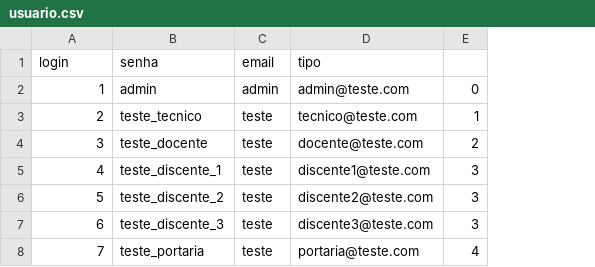
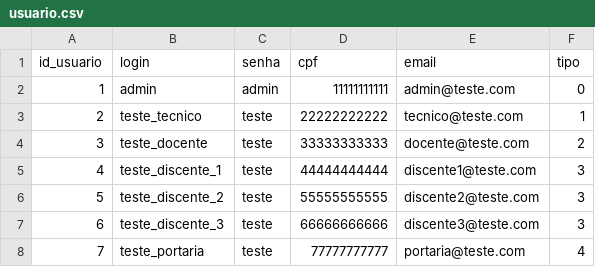
Before and after one commit to MacosPrintes001/webservice-paem, a CSV file: app/database/inputs/usuario.csv, drawn as a sheet; removed rows and columns are numbered as before the commit, all else as after; the diff names each change by its address in the sheet, - before the commit and + after, or states it on an @@ line.

```diff
--- a/app/database/inputs/usuario.csv
+++ b/app/database/inputs/usuario.csv
+column D, rows 2-8: 11111111111 | 22222222222 | 33333333333 | 44444444444 | 55555555555 | 66666666666 | 77777777777
-row 1: login | senha | email | tipo
+row 1: id_usuario | login | senha | cpf | email | tipo
```
Also changed, not shown: 20 other files.
